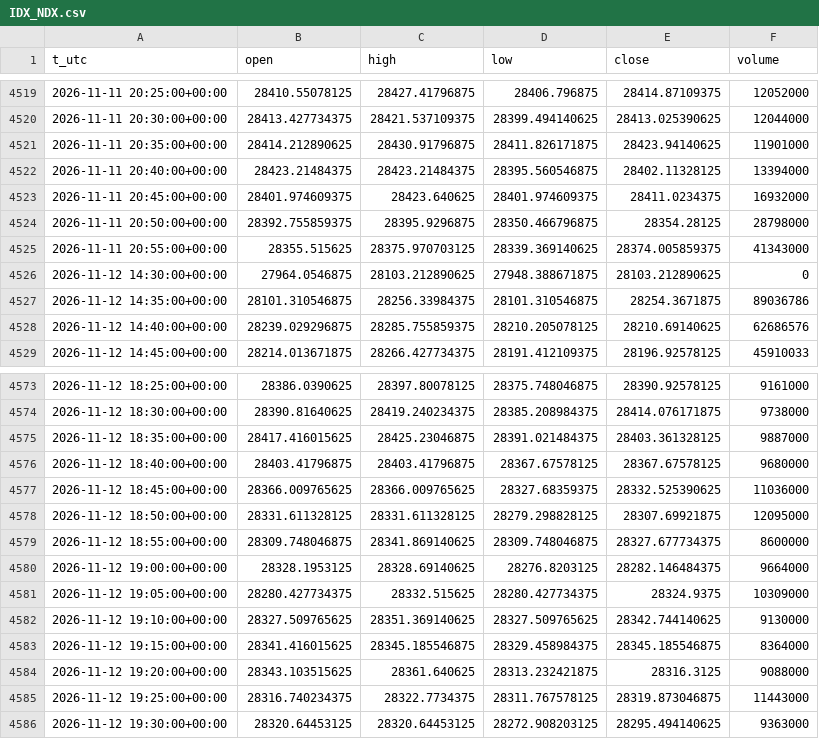
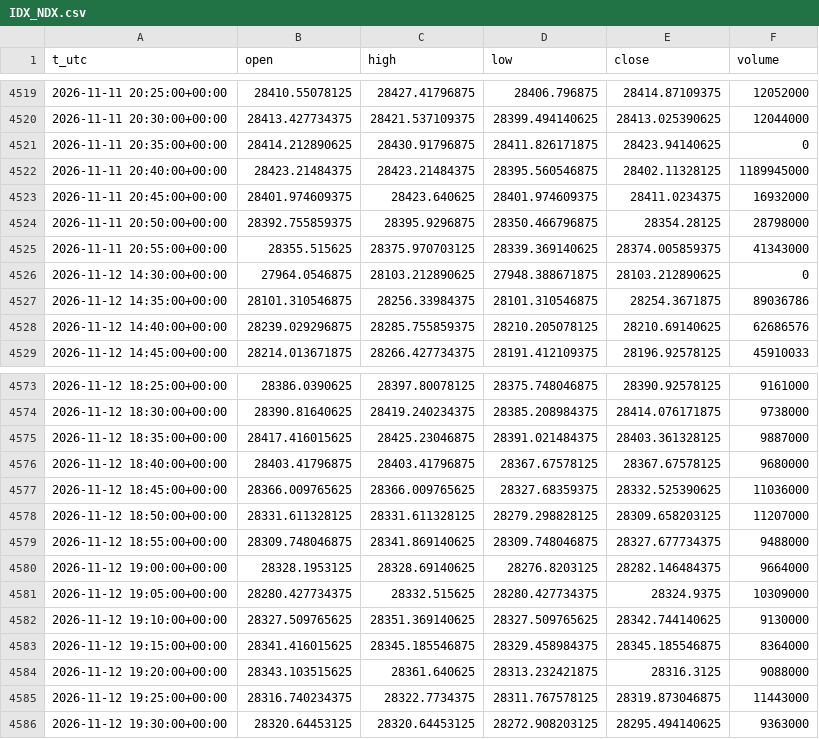
Before and after one commit to egedogann/piyasa-veri, a CSV file: data/m5/IDX_NDX.csv, drawn as a sheet; only a part is shown, gaps mark what is left out.

```diff
--- a/data/m5/IDX_NDX.csv
+++ b/data/m5/IDX_NDX.csv
@@ -4520,4 +4520,4 @@ t_utc,open,high,low,close,volume
 2026-11-11 20:30:00+00:00,28413.427734375,28421.537109375,28399.494140625,28413.025390625,12044000
-2026-11-11 20:35:00+00:00,28414.212890625,28430.91796875,28411.826171875,28423.94140625,11901000
-2026-11-11 20:40:00+00:00,28423.21484375,28423.21484375,28395.560546875,28402.11328125,13394000
+2026-11-11 20:35:00+00:00,28414.212890625,28430.91796875,28411.826171875,28423.94140625,0
+2026-11-11 20:40:00+00:00,28423.21484375,28423.21484375,28395.560546875,28402.11328125,1189945000
 2026-11-11 20:45:00+00:00,28401.974609375,28423.640625,28401.974609375,28411.0234375,16932000
@@ -4577,4 +4577,4 @@ t_utc,open,high,low,close,volume
 2026-11-12 18:45:00+00:00,28366.009765625,28366.009765625,28327.68359375,28332.525390625,11036000
-2026-11-12 18:50:00+00:00,28331.611328125,28331.611328125,28279.298828125,28307.69921875,12095000
-2026-11-12 18:55:00+00:00,28309.748046875,28341.869140625,28309.748046875,28327.677734375,8600000
+2026-11-12 18:50:00+00:00,28331.611328125,28331.611328125,28279.298828125,28309.658203125,11207000
+2026-11-12 18:55:00+00:00,28309.748046875,28341.869140625,28309.748046875,28327.677734375,9488000
 2026-11-12 19:00:00+00:00,28328.1953125,28328.69140625,28276.8203125,28282.146484375,9664000
```
Also changed, not shown: data/d1/BTC_USD.csv, data/d1/CL_F.csv, 17 other files.
